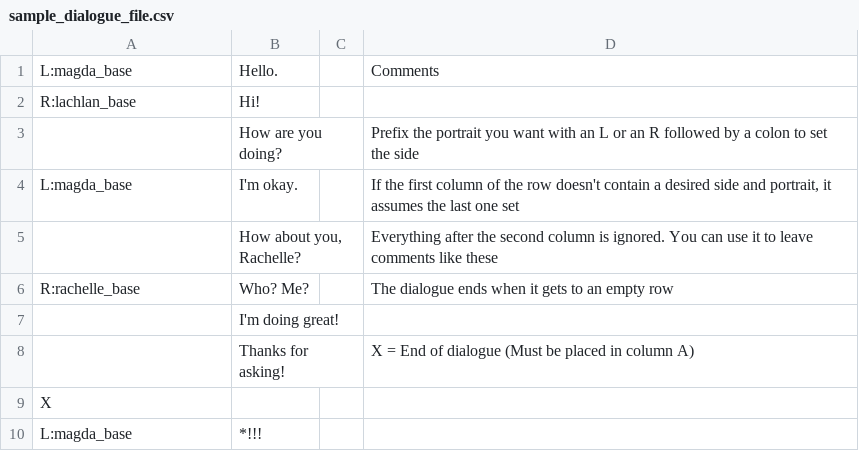
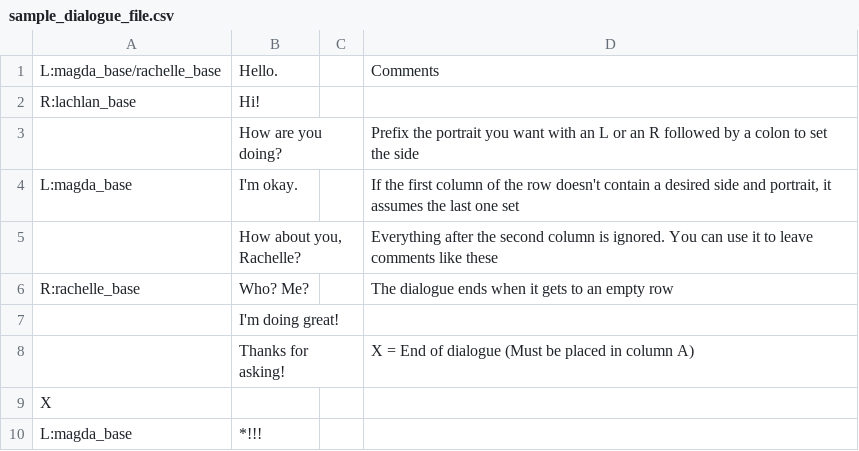
Before and after one commit to RajwolChapagain/RPG, a CSV file: assets/dialogues/sample_dialogue_file.csv, drawn as a sheet.

```diff
--- a/assets/dialogues/sample_dialogue_file.csv
+++ b/assets/dialogues/sample_dialogue_file.csv
@@ -1,2 +1,2 @@
-L:magda_base,Hello.,,Comments
+L:magda_base/rachelle_base,Hello.,,Comments
 R:lachlan_base,Hi!,,
```
Also changed, not shown: 6 other files.
